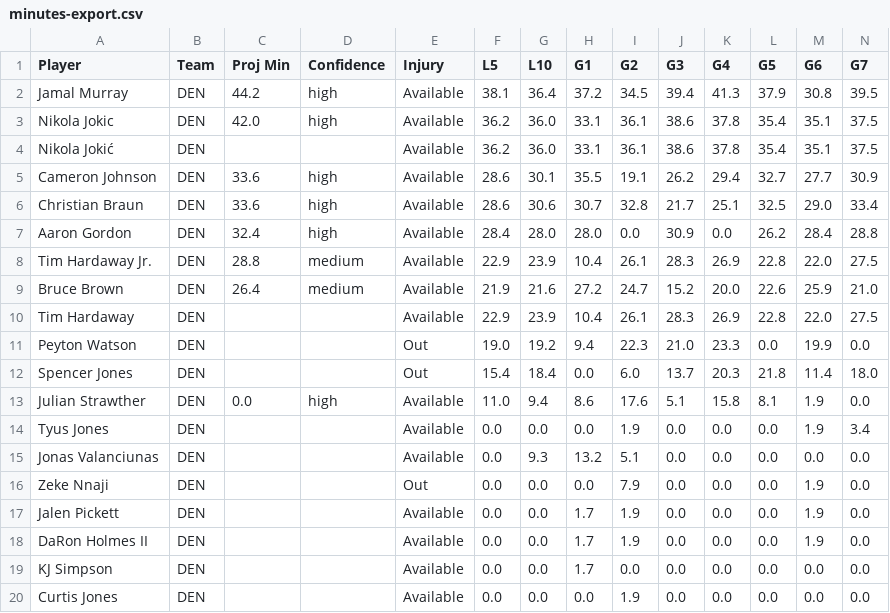
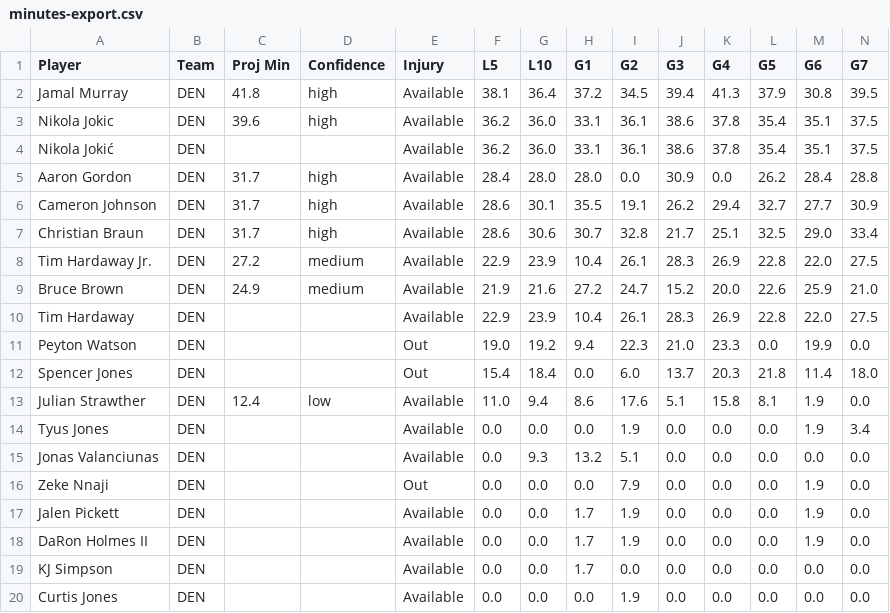
Before and after one commit to chrisspags/splashplaynba, a CSV file: minutes-export.csv, drawn as a sheet; only a part is shown; removed rows and columns are numbered as before the commit, all else as after; rows hold the shown columns only; the diff covers the shown part only; the diff names each change by its address in the sheet, - before the commit and + after, or states it on an @@ line.

```diff
--- a/minutes-export.csv
+++ b/minutes-export.csv
-C2 (Proj Min): 44.2
+C2 (Proj Min): 41.8
-C3 (Proj Min): 42.0
+C3 (Proj Min): 39.6
+row 5: Aaron Gordon | DEN | 31.7 | high | Available | 28.4 | 28.0 | 28.0 | 0.0 | 30.9 | 0.0 | 26.2 | 28.4 | 28.8
-C6:C7 (Proj Min): 33.6
+C6:C7 (Proj Min): 31.7
-row 7: Aaron Gordon | DEN | 32.4 | high | Available | 28.4 | 28.0 | 28.0 | 0.0 | 30.9 | 0.0 | 26.2 | 28.4 | 28.8
-C8 (Proj Min): 28.8
+C8 (Proj Min): 27.2
-C9 (Proj Min): 26.4
+C9 (Proj Min): 24.9
-C13 (Proj Min): 0.0
+C13 (Proj Min): 12.4
-D13 (Confidence): high
+D13 (Confidence): low
```
Also changed, not shown: 2 added rows, 2 removed rows and 33 edited cells elsewhere in this file, 1 other file.
